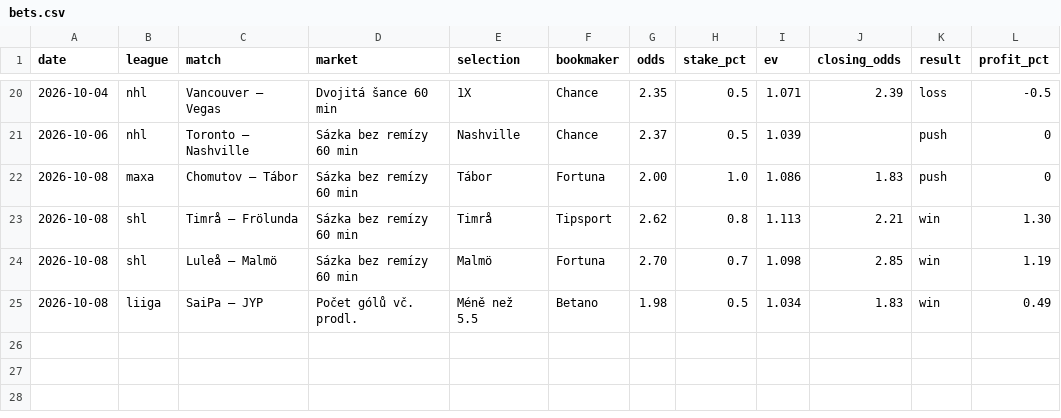
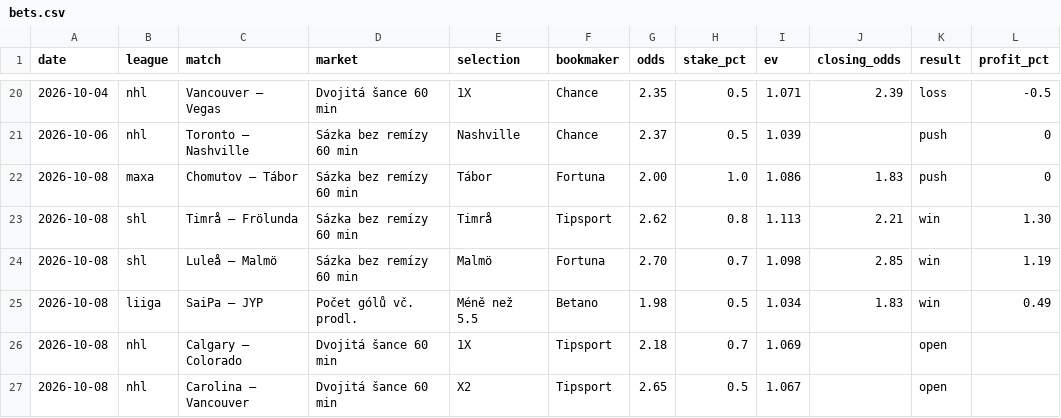
Before and after one commit to dom23jan-debug/bets, a CSV file: journal/bets.csv, drawn as a sheet; only a part is shown, gaps mark what is left out.

```diff
--- a/journal/bets.csv
+++ b/journal/bets.csv
@@ -25 +25,3 @@ date,league,match,market,selection,bookmaker,odds,stake_pct,ev,closing_odds,resu
 2026-10-08,liiga,SaiPa – JYP,Počet gólů vč. prodl.,Méně než 5.5,Betano,1.98,0.5,1.034,1.83,win,0.49
+2026-10-08,nhl,Calgary – Colorado,Dvojitá šance 60 min,1X,Tipsport,2.18,0.7,1.069,,open,
+2026-10-08,nhl,Carolina – Vancouver,Dvojitá šance 60 min,X2,Tipsport,2.65,0.5,1.067,,open,
```
Also changed, not shown: journal/rejected.csv.
